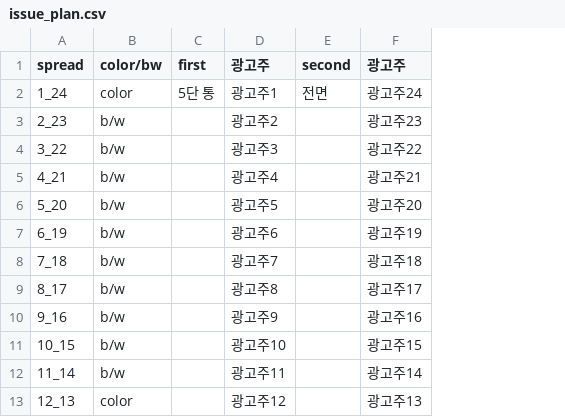
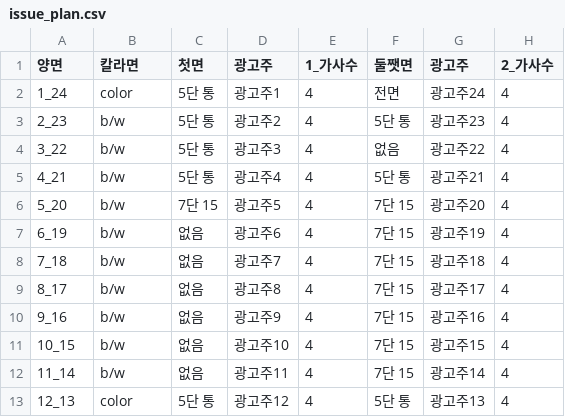
Before and after one commit to mskim/news_plan, a CSV file: issue_plan.csv, drawn as a sheet; removed rows and columns are numbered as before the commit, all else as after; the diff names each change by its address in the sheet, - before the commit and + after, or states it on an @@ line.

Commit message:
add Publication , Issue

```diff
--- a/issue_plan.csv
+++ b/issue_plan.csv
-column C (first), row 2: 5단 통
+column C (첫면), rows 2-13: 5단 통 | 5단 통 | 5단 통 | 5단 통 | 7단 15 | 없음 | 없음 | 없음 | 없음 | 없음 | 없음 | 5단 통
-column E (second), row 2: 전면
+column E (1_가사수), rows 2-13: all 4
+column F (둘쨋면), rows 2-13: 전면 | 5단 통 | 없음 | 5단 통 | 7단 15 | 7단 15 | 7단 15 | 7단 15 | 7단 15 | 7단 15 | 7단 15 | 5단 통
+column H (2_가사수), rows 2-13: all 4
-A1: spread
+A1: 양면
-B1: color/bw
+B1: 칼라면
```
Also changed, not shown: 39 other files.
